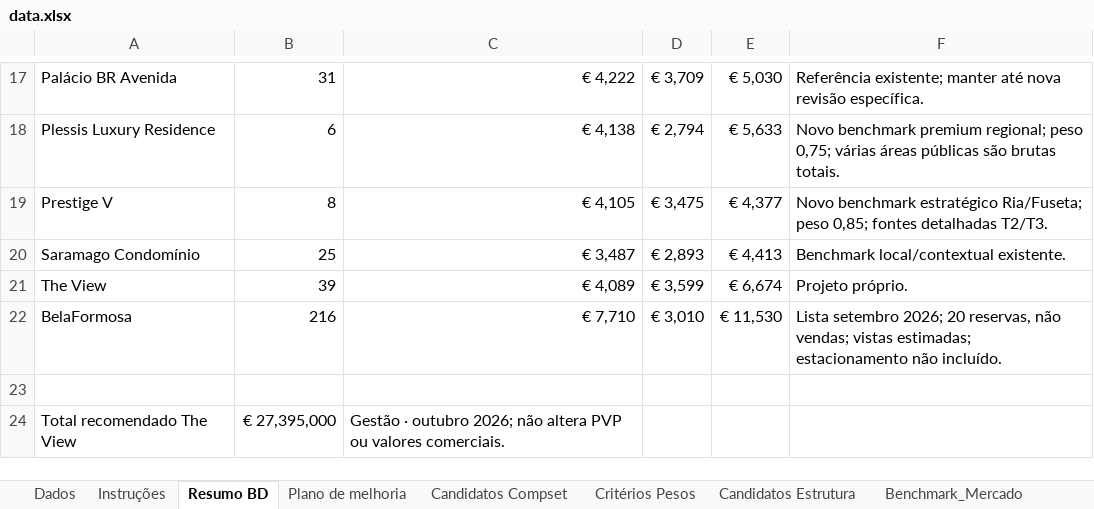
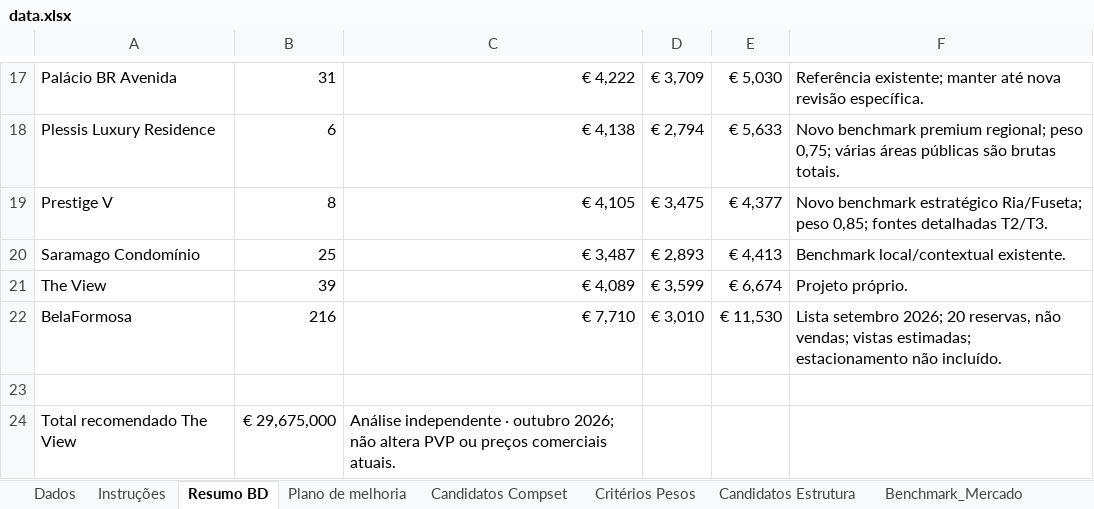
Before and after one commit to Algarp2026/dashboard-imobiliario, an Excel workbook: data.xlsx, sheet Resumo BD, drawn as a sheet; only a part is shown, gaps mark what is left out; values as stored, in another font and other column widths than the file's, no borders; the diff names each change by its address in the sheet, - before the commit and + after, or states it on an @@ line.

Commit message:
Correct independent recommendations to EUR 29.675M without changing current prices

```diff
--- a/data.xlsx (sheet Resumo BD)
+++ b/data.xlsx (sheet Resumo BD)
-B24: € 27,395,000
+B24: € 29,675,000
-C24: Gestão · outubro 2026; não altera PVP ou valores comerciais.
+C24: Análise independente · outubro 2026; não altera PVP ou preços comerciais atuais.
```
Also changed, not shown: sheet Dados, 19 other files.
